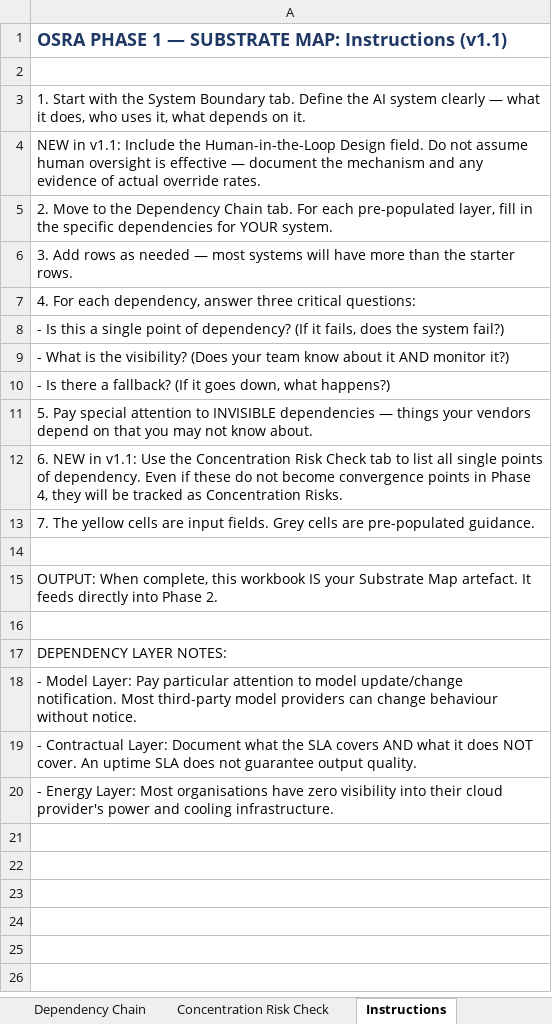
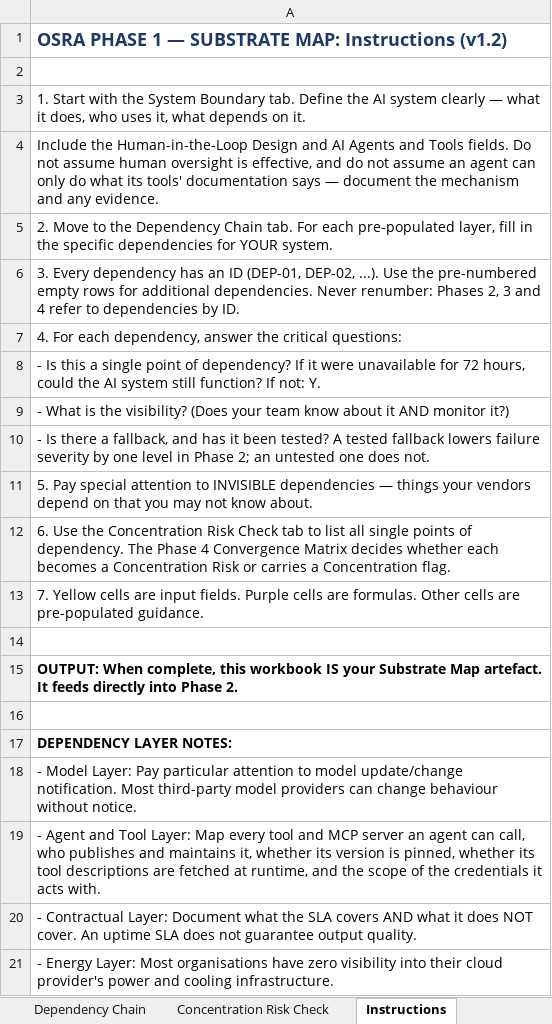
Before and after one commit to marcobrondani/OSRA, an Excel workbook: templates/Phase1_Substrate_Map.xlsx, sheet Instructions, drawn as a sheet; values as stored, in another font and other column widths than the file's, no borders; the diff names each change by its address in the sheet, - before the commit and + after, or states it on an @@ line.

```diff
--- a/templates/Phase1_Substrate_Map.xlsx (sheet Instructions)
+++ b/templates/Phase1_Substrate_Map.xlsx (sheet Instructions)
-A1: …MAP: Instructions (v1.1)
+A1: …MAP: Instructions (v1.2)
-A4: NEW in v1.1: Include the Human-in-the-Loop Design field. Do not assume human oversight is effective — document the mechanism and any evidence of actual override rates.
+A4: Include the Human-in-the-Loop Design and AI Agents and Tools fields. Do not assume human oversight is effective, and do not assume an agent can only do what its tools' documentation says — document the mechanism and any evidence.
-A6: 3. Add rows as needed — most systems will have more than the starter rows.
+A6: 3. Every dependency has an ID (DEP-01, DEP-02, ...). Use the pre-numbered empty rows for additional dependencies. Never renumber: Phases 2, 3 and 4 refer to dependencies by ID.
-A7: …dependency, answer three critical questions:
+A7: …dependency, answer the critical questions:
-A8: …of dependency? (If it fails, does the system fail?)
+A8: …of dependency? If it were unavailable for 72 hours, could the AI system still function? If not: Y.
-A10: …there a fallback? (If it goes down, what happens?)
+A10: …there a fallback, and has it been tested? A tested fallback lowers failure severity by one level in Phase 2; an untested one does not.
-A12: 6. NEW in v1.1: Use the Concentration Risk Check tab to list all single points of dependency. Even if these do not become convergence points in Phase 4, they will be tracked as Concentration Risks.
+A12: 6. Use the Concentration Risk Check tab to list all single points of dependency. The Phase 4 Convergence Matrix decides whether each becomes a Concentration Risk or carries a Concentration flag.
-A13: 7. The yellow cells are input fields. Grey cells are…
+A13: 7. Yellow cells are input fields. Purple cells are formulas. Other cells are…
-A15 bold: off
+A15 bold: on
-A17 bold: off
+A17 bold: on
+row 19: - Agent and Tool Layer: Map every tool and MCP server an agent can call, who publishes and maintains it, whether its version is pinned, whether its tool descriptions are fetched at runtime, and the scope of the credentials it acts with.
```
Also changed, not shown: sheet Concentration Risk Check, sheet Dependency Chain, sheet System Boundary, templates/Phase2_Failure_Surface_Register.xlsx, templates/Phase3_Trust_Surface_Register.xlsx, 8 other files.
